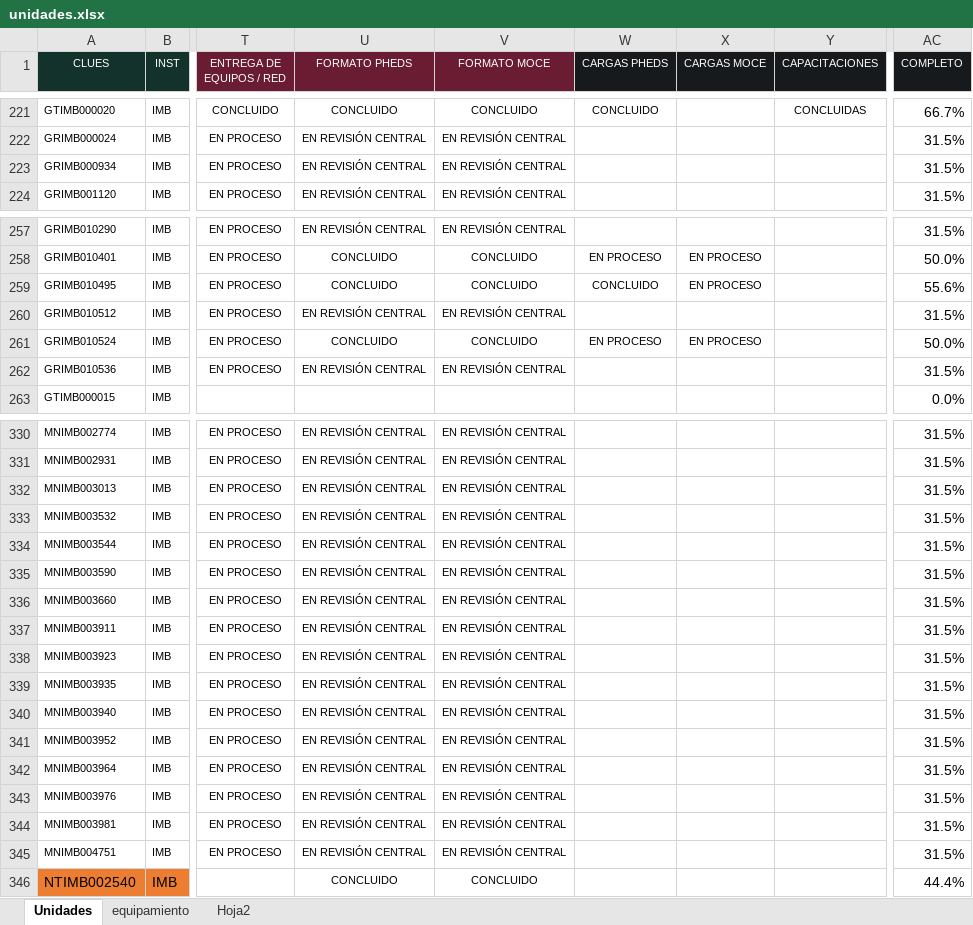
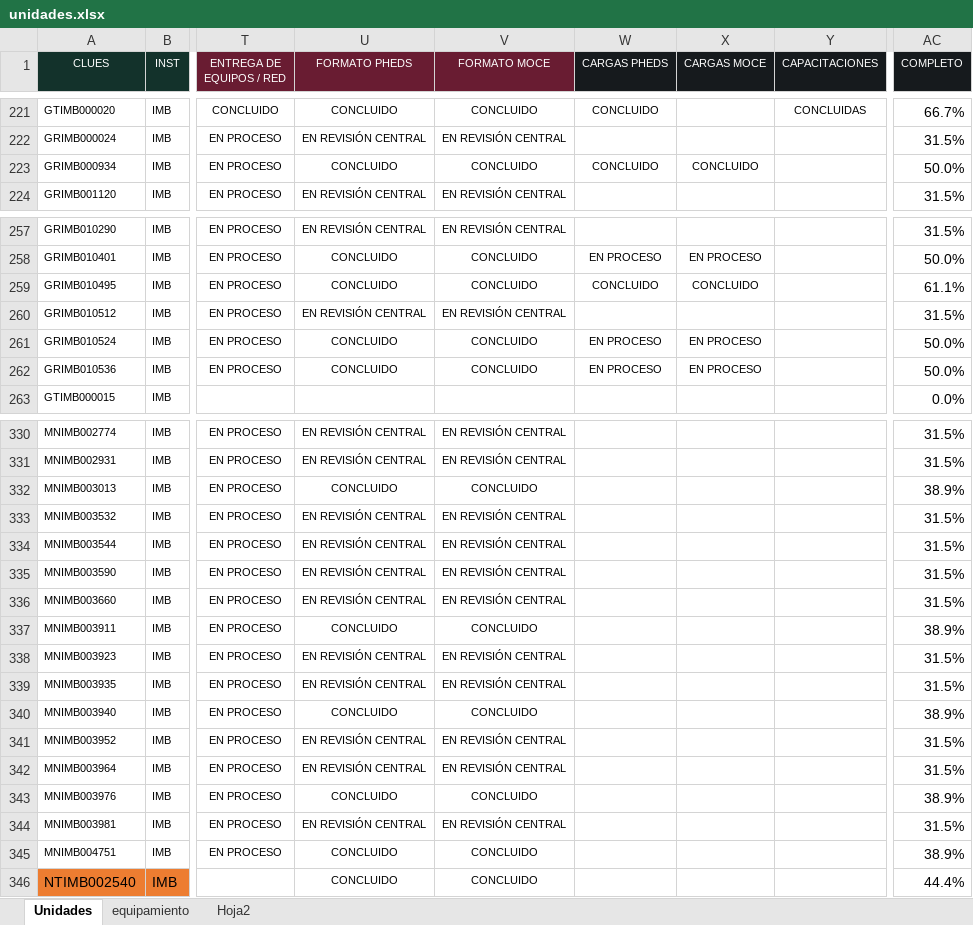
Before and after one commit to DanielJimenezA/implementacion_eds_imb, an Excel workbook: excel/unidades.xlsx, sheet Unidades, drawn as a sheet; only a part is shown, gaps mark what is left out; values as stored, in another font and other column widths than the file's, no borders; conditional formats not drawn; the diff covers the shown part only; the diff names each change by its address in the sheet, - before the commit and + after, or states it on an @@ line.

```diff
--- a/excel/unidades.xlsx (sheet Unidades)
+++ b/excel/unidades.xlsx (sheet Unidades)
-U223 (FORMATO PHEDS): EN REVISIÓN CENTRAL
+U223 (FORMATO PHEDS): CONCLUIDO
-V223 (FORMATO MOCE): EN REVISIÓN CENTRAL
+V223 (FORMATO MOCE): CONCLUIDO
-W223 (CARGAS PHEDS): (empty)
+W223 (CARGAS PHEDS): CONCLUIDO
-X223 (CARGAS MOCE): (empty)
+X223 (CARGAS MOCE): CONCLUIDO
-AC223 (COMPLETO): 31.5%
+AC223 (COMPLETO): 50.0%
-X259 (CARGAS MOCE): EN PROCESO
+X259 (CARGAS MOCE): CONCLUIDO
-AC259 (COMPLETO): 55.6%
+AC259 (COMPLETO): 61.1%
-U262 (FORMATO PHEDS): EN REVISIÓN CENTRAL
+U262 (FORMATO PHEDS): CONCLUIDO
-V262 (FORMATO MOCE): EN REVISIÓN CENTRAL
+V262 (FORMATO MOCE): CONCLUIDO
-W262 (CARGAS PHEDS): (empty)
+W262 (CARGAS PHEDS): EN PROCESO
-X262 (CARGAS MOCE): (empty)
+X262 (CARGAS MOCE): EN PROCESO
-AC262 (COMPLETO): 31.5%
+AC262 (COMPLETO): 50.0%
-U332 (FORMATO PHEDS): EN REVISIÓN CENTRAL
+U332 (FORMATO PHEDS): CONCLUIDO
-V332 (FORMATO MOCE): EN REVISIÓN CENTRAL
+V332 (FORMATO MOCE): CONCLUIDO
-AC332 (COMPLETO): 31.5%
+AC332 (COMPLETO): 38.9%
-U337 (FORMATO PHEDS): EN REVISIÓN CENTRAL
+U337 (FORMATO PHEDS): CONCLUIDO
-V337 (FORMATO MOCE): EN REVISIÓN CENTRAL
+V337 (FORMATO MOCE): CONCLUIDO
-AC337 (COMPLETO): 31.5%
+AC337 (COMPLETO): 38.9%
-U340 (FORMATO PHEDS): EN REVISIÓN CENTRAL
+U340 (FORMATO PHEDS): CONCLUIDO
-V340 (FORMATO MOCE): EN REVISIÓN CENTRAL
+V340 (FORMATO MOCE): CONCLUIDO
-AC340 (COMPLETO): 31.5%
+AC340 (COMPLETO): 38.9%
-U343 (FORMATO PHEDS): EN REVISIÓN CENTRAL
+U343 (FORMATO PHEDS): CONCLUIDO
-V343 (FORMATO MOCE): EN REVISIÓN CENTRAL
+V343 (FORMATO MOCE): CONCLUIDO
-AC343 (COMPLETO): 31.5%
+AC343 (COMPLETO): 38.9%
-U345 (FORMATO PHEDS): EN REVISIÓN CENTRAL
+U345 (FORMATO PHEDS): CONCLUIDO
-V345 (FORMATO MOCE): EN REVISIÓN CENTRAL
+V345 (FORMATO MOCE): CONCLUIDO
-AC345 (COMPLETO): 31.5%
+AC345 (COMPLETO): 38.9%
```
Also changed, not shown: 5 edited cells elsewhere in this sheet, 2 other files.
